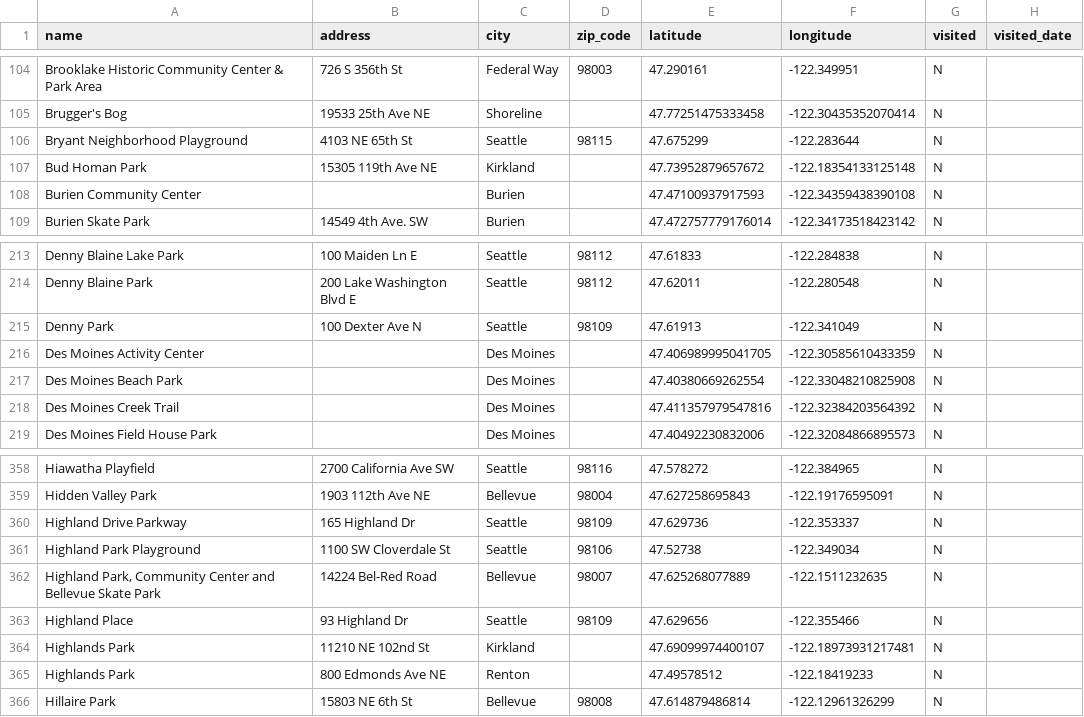
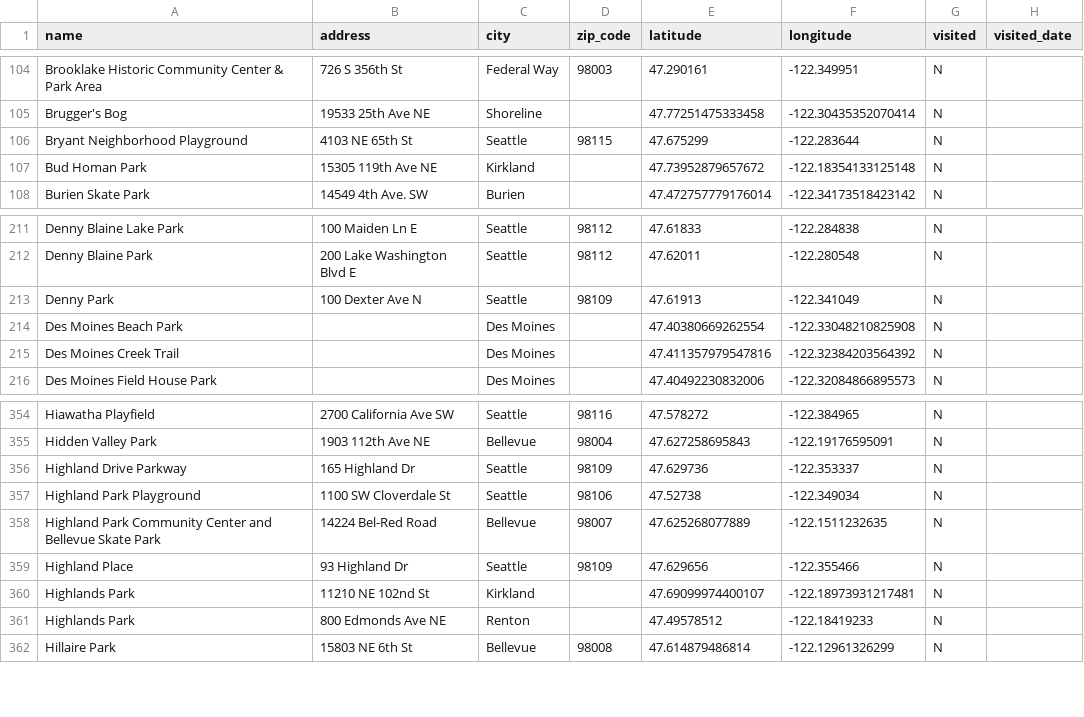
Before and after one commit to lythronaxargestes/lythronaxargestes.github.io, a CSV file: seattleparks/seattle_parks.csv, drawn as a sheet; only a part is shown, gaps mark what is left out; the diff covers the shown part only.

Commit message:
Clean up non-parks

```diff
--- a/seattleparks/seattle_parks.csv
+++ b/seattleparks/seattle_parks.csv
@@ -107,3 +107,2 @@ Bryant Neighborhood Playground,4103 NE 65th St,Seattle,98115,47.675299,-122.2836
 Bud Homan Park,15305 119th Ave NE,Kirkland,,47.73952879657672,-122.18354133125148,N,
-Burien Community Center,,Burien,,47.47100937917593,-122.34359438390108,N,
 Burien Skate Park,14549 4th Ave. SW,Burien,,47.472757779176014,-122.34173518423142,N,
@@ -215,3 +213,2 @@ Denny Blaine Park,200 Lake Washington Blvd E,Seattle,98112,47.62011,-122.280548,
 Denny Park,100 Dexter Ave N,Seattle,98109,47.61913,-122.341049,N,
-Des Moines Activity Center,,Des Moines,,47.406989995041705,-122.30585610433359,N,
 Des Moines Beach Park,,Des Moines,,47.40380669262554,-122.33048210825908,N,
@@ -361,3 +357,3 @@ Highland Drive Parkway,165 Highland Dr,Seattle,98109,47.629736,-122.353337,N,
 Highland Park Playground,1100 SW Cloverdale St,Seattle,98106,47.52738,-122.349034,N,
-"Highland Park, Community Center and Bellevue Skate Park",14224 Bel-Red Road,Bellevue,98007,47.625268077889,-122.1511232635,N,
+Highland Park Community Center and Bellevue Skate Park,14224 Bel-Red Road,Bellevue,98007,47.625268077889,-122.1511232635,N,
 Highland Place,93 Highland Dr,Seattle,98109,47.629656,-122.355466,N,
```
Also changed, not shown: 12 removed rows elsewhere in this file, 2 other files.
